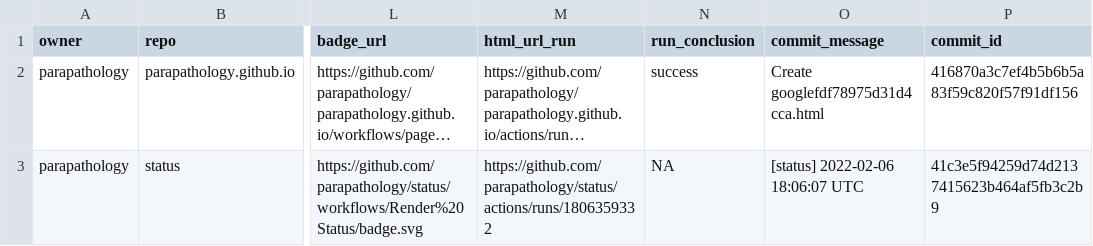
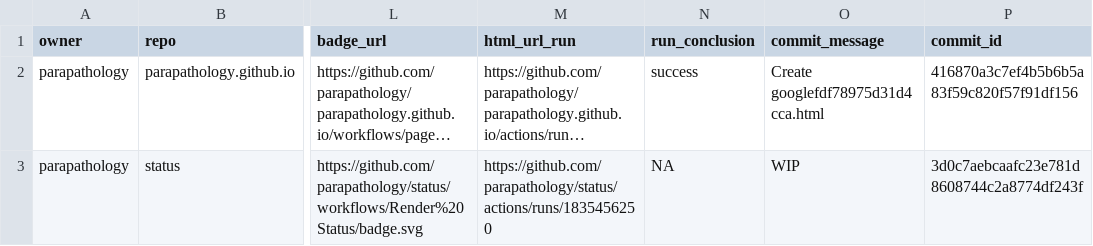
Before and after one commit to parapathology/status, a CSV file: repos.csv, drawn as a sheet; only a part is shown, gaps mark what is left out; long unchanged cells end in …; the diff names each change by its address in the sheet, - before the commit and + after, or states it on an @@ line.

```diff
--- a/repos.csv
+++ b/repos.csv
-M3 (html_url_run): https://github.com/parapathology/status/actions/runs/1806359332
+M3 (html_url_run): https://github.com/parapathology/status/actions/runs/1835456250
-O3 (commit_message): [status] 2022-02-06 18:06:07 UTC
+O3 (commit_message): WIP
-P3 (commit_id): 41c3e5f94259d74d2137415623b464af5fb3c2b9
+P3 (commit_id): 3d0c7aebcaafc23e781d8608744c2a8774df243f
```
Also changed, not shown: 1 other file.
